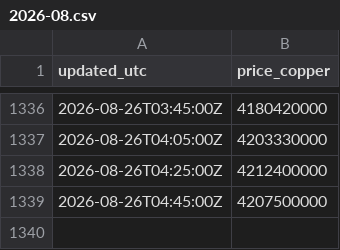
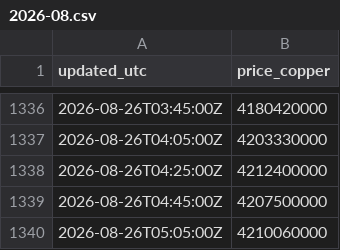
Before and after one commit to karenkarenin2-dotcom/KMARKET, a CSV file: data/history/eu/2026-08.csv, drawn as a sheet; only a part is shown, gaps mark what is left out; the diff names each change by its address in the sheet, - before the commit and + after, or states it on an @@ line.

```diff
--- a/data/history/eu/2026-08.csv
+++ b/data/history/eu/2026-08.csv
+row 1340: 2026-08-26T05:05:00Z | 4210060000
```
